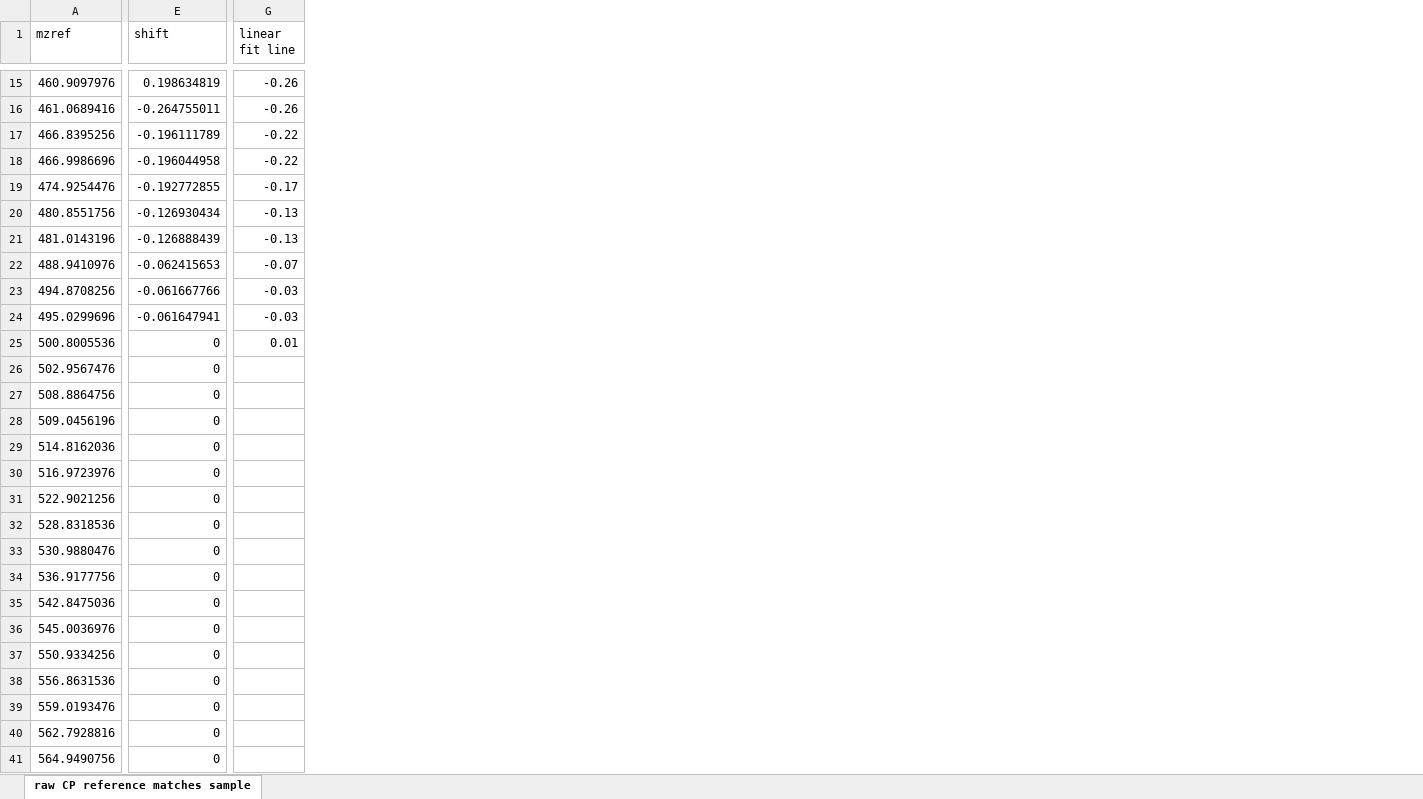
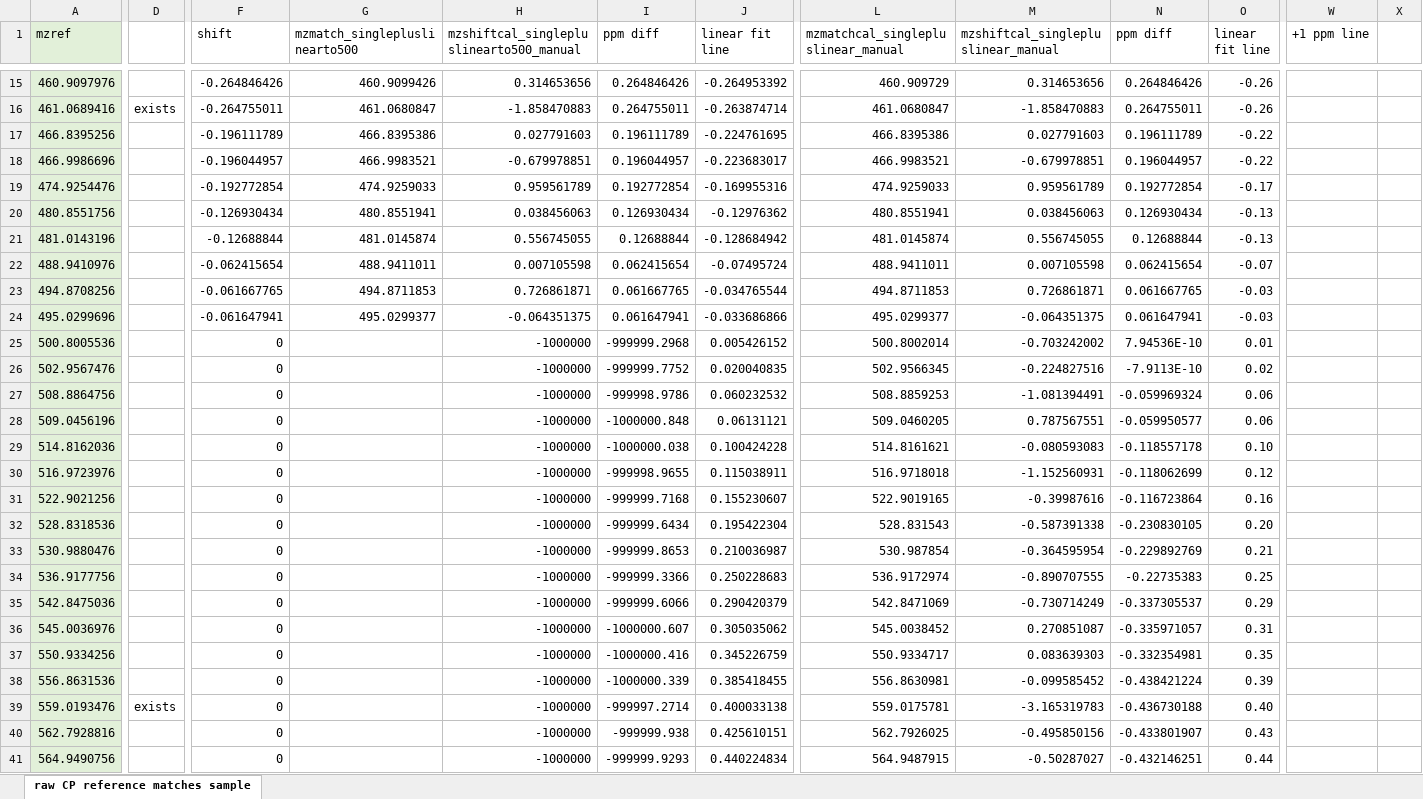
Before and after one commit to toxicpeng/TargetDecoy, an Excel workbook: products analysis/reference compounds analysis/raw CP reference matches sample99_2.xlsx, sheet raw CP reference matches sample, drawn as a sheet; only a part is shown, gaps mark what is left out; values as stored, in another font and other column widths than the file's, no borders; charts and pictures not drawn; addresses are those after the commit; the diff covers the shown part only; the diff names each change by its address in the sheet, - before the commit and + after, or states it on an @@ line.

Commit message:
improved peak picking for reference compounds

```diff
--- a/products analysis/reference compounds analysis/raw CP reference matches sample99_2.xlsx (sheet raw CP reference matches sample)
+++ b/products analysis/reference compounds analysis/raw CP reference matches sample99_2.xlsx (sheet raw CP reference matches sample)
+column D, rows 16-39: exists |  |  |  |  |  |  |  |  |  |  |  |  |  |  |  |  |  |  |  |  |  |  | exists
+column G (mzmatch_singlepluslinearto500), rows 15-24: 460.9099426 | 461.0680847 | 466.8395386 | 466.9983521 | 474.9259033 | 480.8551941 | 481.0145874 | 488.9411011 | 494.8711853 | 495.0299377
+column H, row 1: mzshiftcal_singlepluslinearto500_manual; rows 15-41: 0.314653656 | -1.858470883 | 0.027791603 | -0.679978851 | 0.959561789 | 0.038456063 | 0.556745055 | 0.007105598 | 0.726861871 | -0.064351375 | -1000000 | -1000000 | -1000000 | -1000000 | -1000000 | -1000000 | -1000000 | -1000000 | -1000000 | -1000000 | -1000000 | -1000000 | -1000000 | -1000000 | -1000000 | -1000000 | -1000000
+column I (ppm diff), rows 15-41: 0.264846426 | 0.264755011 | 0.196111789 | 0.196044957 | 0.192772854 | 0.126930434 | 0.12688844 | 0.062415654 | 0.061667765 | 0.061647941 | -999999.2968 | -999999.7752 | -999998.9786 | -1000000.848 | -1000000.038 | -999998.9655 | -999999.7168 | -999999.6434 | -999999.8653 | -999999.3366 | -999999.6066 | -1000000.607 | -1000000.416 | -1000000.339 | -999997.2714 | -999999.938 | -999999.9293
+column J (linear fit line), rows 15-41: -0.264953392 | -0.263874714 | -0.224761695 | -0.223683017 | -0.169955316 | -0.12976362 | -0.128684942 | -0.07495724 | -0.034765544 | -0.033686866 | 0.005426152 | 0.020040835 | 0.060232532 | 0.06131121 | 0.100424228 | 0.115038911 | 0.155230607 | 0.195422304 | 0.210036987 | 0.250228683 | 0.290420379 | 0.305035062 | 0.345226759 | 0.385418455 | 0.400033138 | 0.425610151 | 0.440224834
+column L, row 1: mzmatchcal_singlepluslinear_manual; rows 15-41: 460.909729 | 461.0680847 | 466.8395386 | 466.9983521 | 474.9259033 | 480.8551941 | 481.0145874 | 488.9411011 | 494.8711853 | 495.0299377 | 500.8002014 | 502.9566345 | 508.8859253 | 509.0460205 | 514.8161621 | 516.9718018 | 522.9019165 | 528.831543 | 530.987854 | 536.9172974 | 542.8471069 | 545.0038452 | 550.9334717 | 556.8630981 | 559.0175781 | 562.7926025 | 564.9487915
+column M, row 1: mzshiftcal_singlepluslinear_manual; rows 15-41: 0.314653656 | -1.858470883 | 0.027791603 | -0.679978851 | 0.959561789 | 0.038456063 | 0.556745055 | 0.007105598 | 0.726861871 | -0.064351375 | -0.703242002 | -0.224827516 | -1.081394491 | 0.787567551 | -0.080593083 | -1.152560931 | -0.39987616 | -0.587391338 | -0.364595954 | -0.890707555 | -0.730714249 | 0.270851087 | 0.083639303 | -0.099585452 | -3.165319783 | -0.495850156 | -0.50287027
+column N (ppm diff), rows 15-41: 0.264846426 | 0.264755011 | 0.196111789 | 0.196044957 | 0.192772854 | 0.126930434 | 0.12688844 | 0.062415654 | 0.061667765 | 0.061647941 | 7.94536E-10 | -7.9113E-10 | -0.059969324 | -0.059950577 | -0.118557178 | -0.118062699 | -0.116723864 | -0.230830105 | -0.229892769 | -0.22735383 | -0.337305537 | -0.335971057 | -0.332354981 | -0.438421224 | -0.436730188 | -0.433801907 | -0.432146251
+column W (+1 ppm line), empty
+column X, empty
-A1:A41 fill: none
+A1:A41 fill: #E2F0D9
-F15 (shift): 0.198634819
+F15 (shift): -0.264846426
-F18 (shift): -0.196044958
+F18 (shift): -0.196044957
-F19 (shift): -0.192772855
+F19 (shift): -0.192772854
-F21 (shift): -0.126888439
+F21 (shift): -0.12688844
-F22 (shift): -0.062415653
+F22 (shift): -0.062415654
-F23 (shift): -0.061667766
+F23 (shift): -0.061667765
-O26 (linear fit line): (empty)
+O26 (linear fit line): 0.02
-O27:O28 (linear fit line): (empty)
+O27:O28 (linear fit line): 0.06
-O29 (linear fit line): (empty)
+O29 (linear fit line): 0.10
-O30 (linear fit line): (empty)
+O30 (linear fit line): 0.12
-O31 (linear fit line): (empty)
+O31 (linear fit line): 0.16
-O32 (linear fit line): (empty)
+O32 (linear fit line): 0.20
-O33 (linear fit line): (empty)
+O33 (linear fit line): 0.21
-O34 (linear fit line): (empty)
+O34 (linear fit line): 0.25
-O35 (linear fit line): (empty)
+O35 (linear fit line): 0.29
-O36 (linear fit line): (empty)
+O36 (linear fit line): 0.31
-O37 (linear fit line): (empty)
+O37 (linear fit line): 0.35
-O38 (linear fit line): (empty)
+O38 (linear fit line): 0.39
-O39 (linear fit line): (empty)
+O39 (linear fit line): 0.40
-O40 (linear fit line): (empty)
+O40 (linear fit line): 0.43
-O41 (linear fit line): (empty)
+O41 (linear fit line): 0.44
```
Also changed, not shown: 22 added rows, 2 removed rows, 1 added column, 54 edited cells and cell formats elsewhere in this sheet, formulas that keep their value, charts or pictures, products analysis/lockmass/lockmassProd_step0p001.xlsx, 5 other files.
